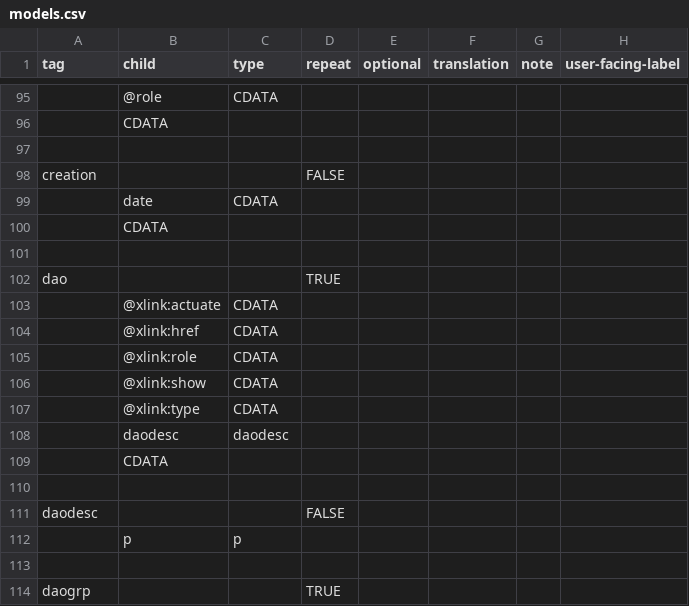
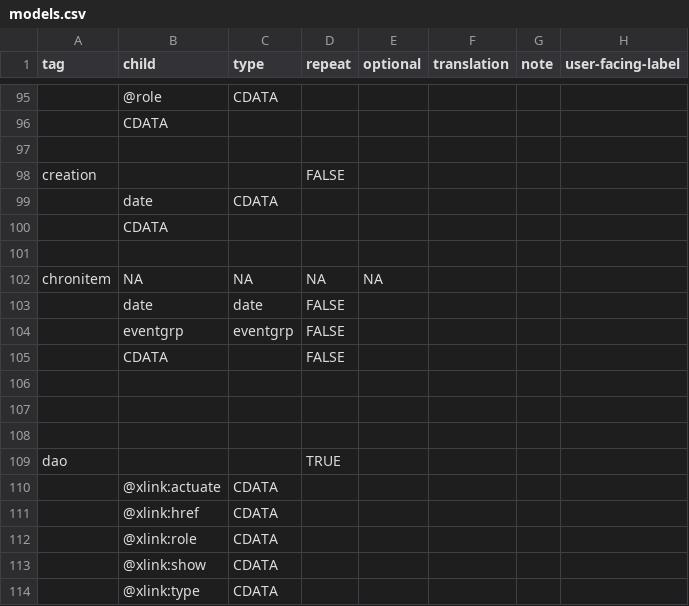
Before and after one commit to nyudlts/fadesign_29-data-model, a CSV file: models.csv, drawn as a sheet; only a part is shown, gaps mark what is left out; the shorter side is filled out with more unchanged rows; the diff names each change by its address in the sheet, - before the commit and + after, or states it on an @@ line.

Commit message:
adding chronlist to  model

```diff
--- a/models.csv
+++ b/models.csv
+row 102: chronitem | NA | NA | NA | NA
+row 103:  | date | date | FALSE
+row 104:  | eventgrp | eventgrp | FALSE
+row 105:  | CDATA |  | FALSE
+row 106: (empty)
+row 107: (empty)
+row 108: (empty)
```
